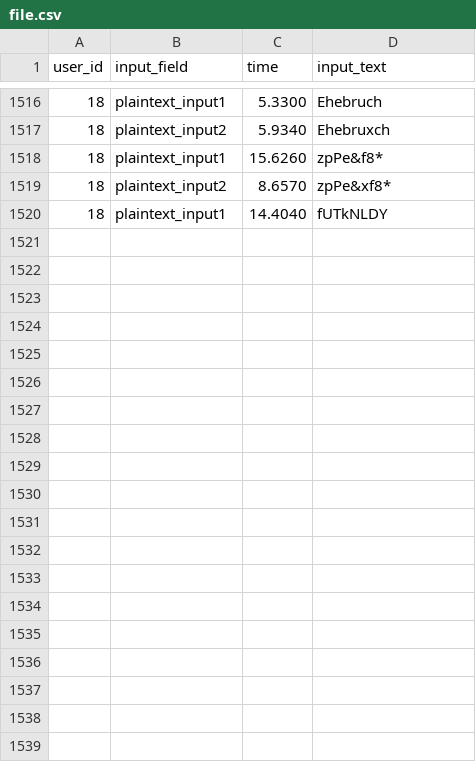
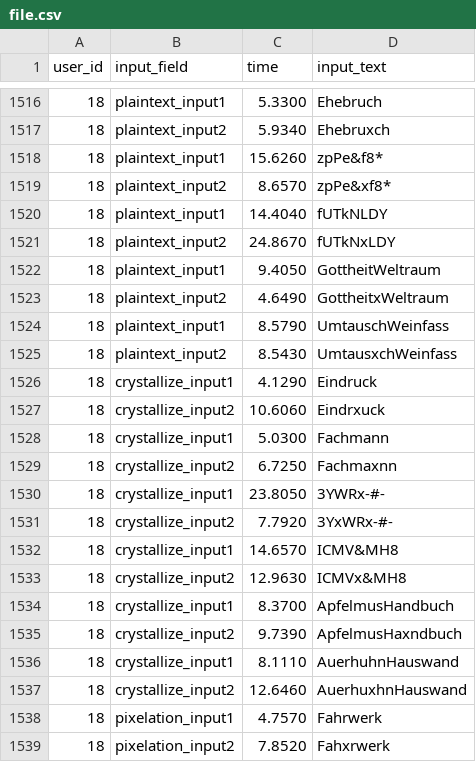
Before and after one commit to lizhedm/password-blur, a CSV file: server/file.csv, drawn as a sheet; only a part is shown, gaps mark what is left out; the diff covers the shown part only; the diff names each change by its address in the sheet, - before the commit and + after, or states it on an @@ line.

```diff
--- a/server/file.csv
+++ b/server/file.csv
+row 1521: 18 | plaintext_input2 | 24.8670 | fUTkNxLDY
+row 1522: 18 | plaintext_input1 | 9.4050 | GottheitWeltraum
+row 1523: 18 | plaintext_input2 | 4.6490 | GottheitxWeltraum
+row 1524: 18 | plaintext_input1 | 8.5790 | UmtauschWeinfass
+row 1525: 18 | plaintext_input2 | 8.5430 | UmtausxchWeinfass
+row 1526: 18 | crystallize_input1 | 4.1290 | Eindruck
+row 1527: 18 | crystallize_input2 | 10.6060 | Eindrxuck
+row 1528: 18 | crystallize_input1 | 5.0300 | Fachmann
+row 1529: 18 | crystallize_input2 | 6.7250 | Fachmaxnn
+row 1530: 18 | crystallize_input1 | 23.8050 | 3YWRx-#-
+row 1531: 18 | crystallize_input2 | 7.7920 | 3YxWRx-#-
+row 1532: 18 | crystallize_input1 | 14.6570 | ICMV&MH8
+row 1533: 18 | crystallize_input2 | 12.9630 | ICMVx&MH8
+row 1534: 18 | crystallize_input1 | 8.3700 | ApfelmusHandbuch
+row 1535: 18 | crystallize_input2 | 9.7390 | ApfelmusHaxndbuch
+row 1536: 18 | crystallize_input1 | 8.1110 | AuerhuhnHauswand
+row 1537: 18 | crystallize_input2 | 12.6460 | AuerhuxhnHauswand
+row 1538: 18 | pixelation_input1 | 4.7570 | Fahrwerk
+row 1539: 18 | pixelation_input2 | 7.8520 | Fahxrwerk
```
Also changed, not shown: 22 added rows elsewhere in this file, data_analysis/Second_Survey/results-survey-after-calculated1.csv, data_analysis/Second_Survey/results-survey-after-calculated2.csv, 1 other file.
